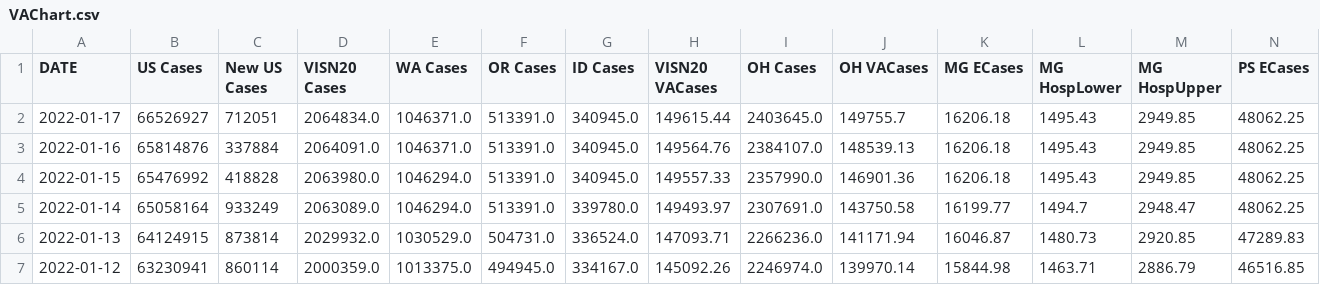
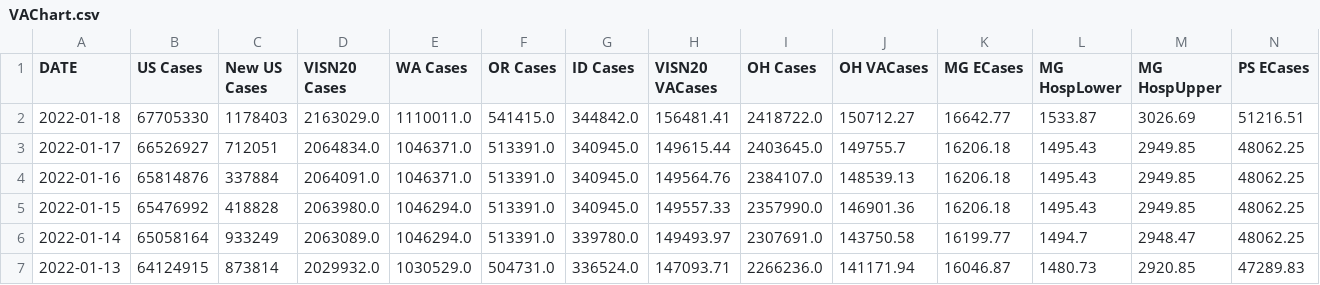
Before and after one commit to Codingfrfun/Covid-automation, a CSV file: VAChart.csv, drawn as a sheet; only a part is shown; the shorter side is filled out with more unchanged rows; rows hold the shown columns only; the diff names each change by its address in the sheet, - before the commit and + after, or states it on an @@ line.

```diff
--- a/VAChart.csv
+++ b/VAChart.csv
+row 2: 2022-01-18 | 67705330 | 1178403 | 2163029.0 | 1110011.0 | 541415.0 | 344842.0 | 156481.41 | 2418722.0 | 150712.27 | 16642.77 | 1533.87 | 3026.69 | 51216.51
```
Also changed, not shown: CCTVAChart2.csv, CountyVACOVID.csv.
